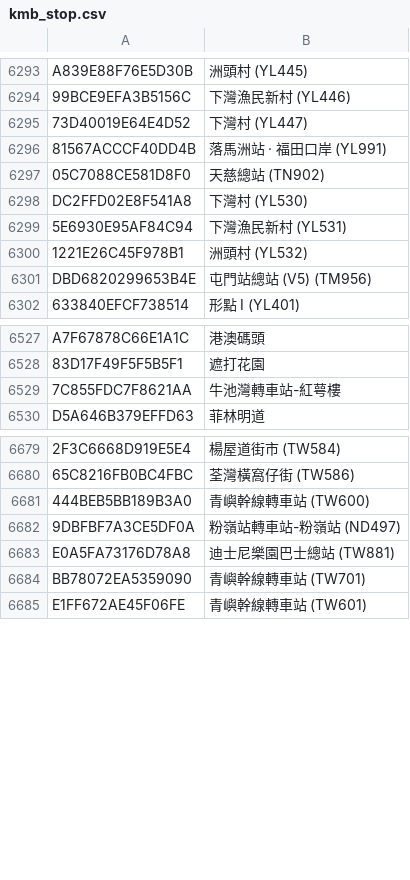
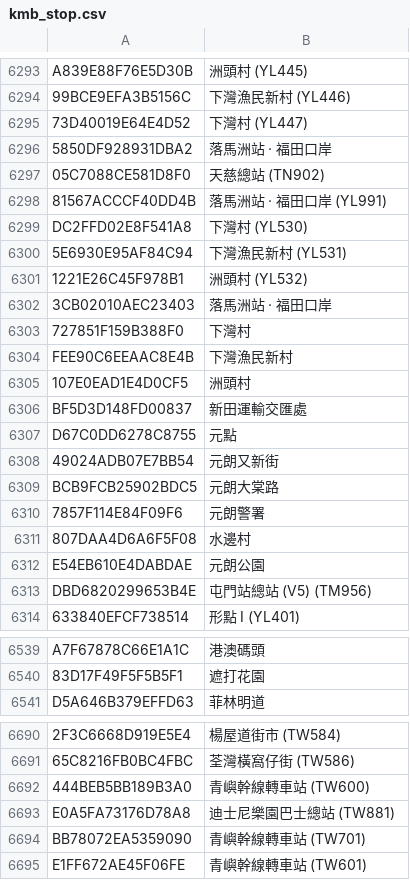
Before and after one commit to emils288/kmb-ctb-data, a CSV file: kmb_stop.csv, drawn as a sheet; only a part is shown, gaps mark what is left out; removed rows and columns are numbered as before the commit, all else as after; the diff names each change by its address in the sheet, - before the commit and + after, or states it on an @@ line.

Commit message:
NAS Auto Sync: kmb_stop.csv

```diff
--- a/kmb_stop.csv
+++ b/kmb_stop.csv
+row 6296: 5850DF928931DBA2 | 落馬洲站 ‧ 福田口岸
+row 6302: 3CB02010AEC23403 | 落馬洲站 ‧ 福田口岸
+row 6303: 727851F159B388F0 | 下灣村
+row 6304: FEE90C6EEAAC8E4B | 下灣漁民新村
+row 6305: 107E0EAD1E4D0CF5 | 洲頭村
+row 6306: BF5D3D148FD00837 | 新田運輸交匯處
+row 6307: D67C0DD6278C8755 | 元點
+row 6308: 49024ADB07E7BB54 | 元朗又新街
+row 6309: BCB9FCB25902BDC5 | 元朗大棠路
+row 6310: 7857F114E84F09F6 | 元朗警署
+row 6311: 807DAA4D6A6F5F08 | 水邊村
+row 6312: E54EB610E4DABDAE | 元朗公園
-row 6529: 7C855FDC7F8621AA | 牛池灣轉車站-紅萼樓
-row 6682: 9DBFBF7A3CE5DF0A | 粉嶺站轉車站-粉嶺站 (ND497)
```
